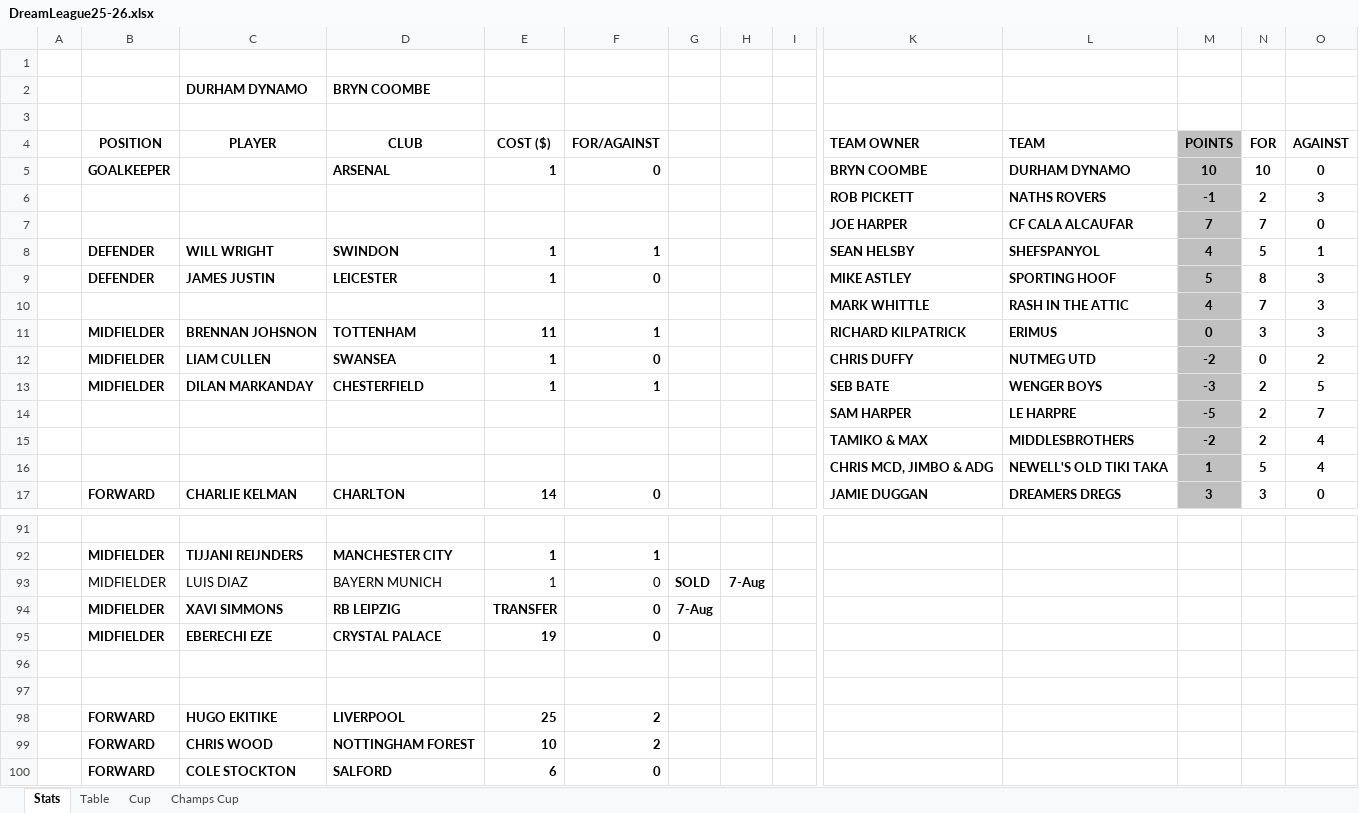
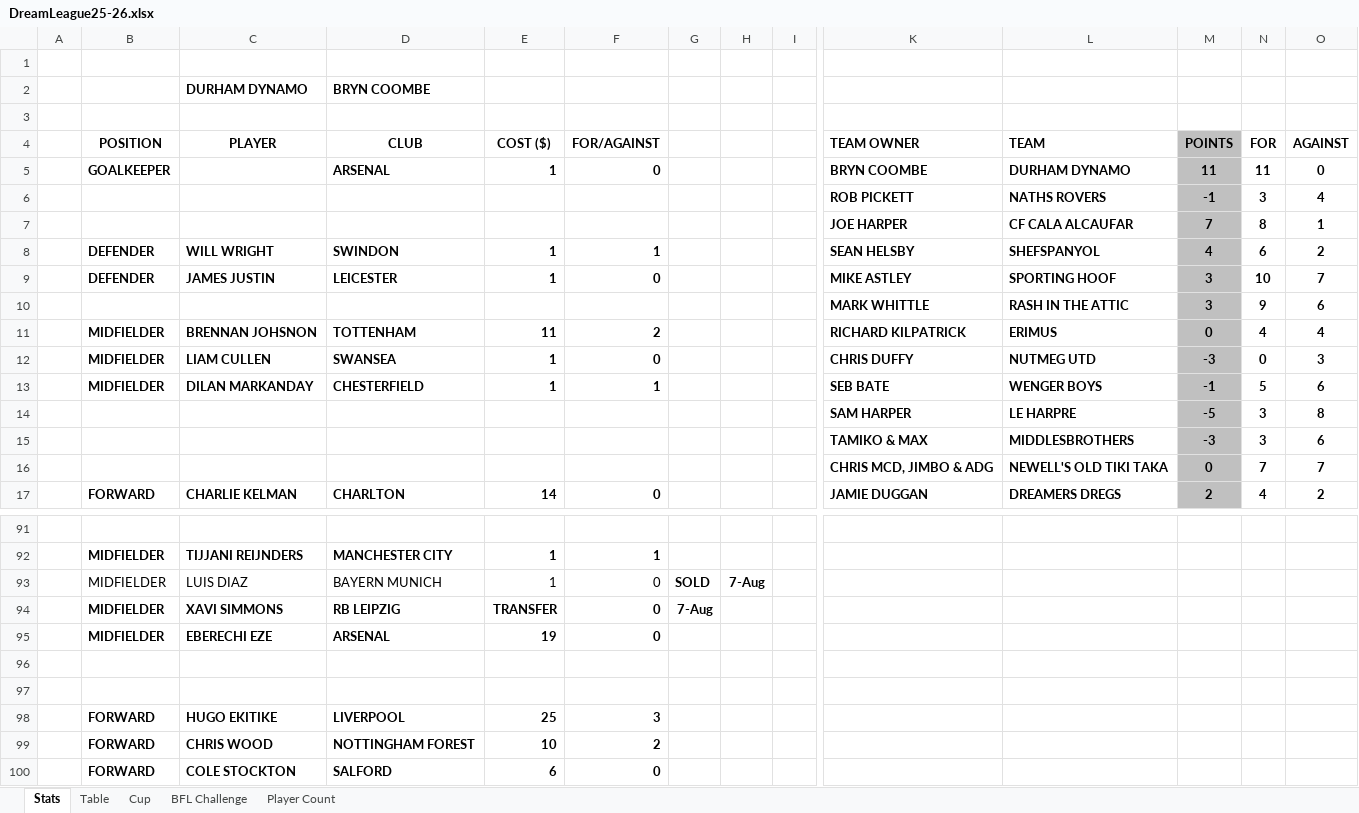
Before and after one commit to sgbstats/dreamleague, an Excel workbook: data/DreamLeague25-26.xlsx, sheet Stats, drawn as a sheet; only a part is shown, gaps mark what is left out; values as stored, in another font and other column widths than the file's, no borders; removed rows and columns are numbered as before the commit, all else as after; rows hold the shown columns only; the diff covers the shown part only; the diff names each change by its address in the sheet, - before the commit and + after, or states it on an @@ line.

```diff
--- a/data/DreamLeague25-26.xlsx (sheet Stats)
+++ b/data/DreamLeague25-26.xlsx (sheet Stats)
-sheet tab: Champs Cup
+sheet tab: BFL Challenge
@@ sheet tab unhidden: Player Count @@
-M5 (POINTS): 10
+M5 (POINTS): 11
-N5 (FOR): 10
+N5 (FOR): 11
-N6 (FOR): 2
+N6 (FOR): 3
-O6 (AGAINST): 3
+O6 (AGAINST): 4
-N7 (FOR): 7
+N7 (FOR): 8
-O7 (AGAINST): 0
+O7 (AGAINST): 1
-N8 (FOR): 5
+N8 (FOR): 6
-O8 (AGAINST): 1
+O8 (AGAINST): 2
-M9 (POINTS): 5
+M9 (POINTS): 3
-N9 (FOR): 8
+N9 (FOR): 10
-O9 (AGAINST): 3
+O9 (AGAINST): 7
-row 10:  |  |  |  |  |  |  |  |  | MARK WHITTLE | RASH IN THE ATTIC | 4 | 7 | 3
+row 10:  |  |  |  |  |  |  |  |  | MARK WHITTLE | RASH IN THE ATTIC | 3 | 9 | 6
-F11 (FOR/AGAINST): 1
+F11 (FOR/AGAINST): 2
-N11 (FOR): 3
+N11 (FOR): 4
-O11 (AGAINST): 3
+O11 (AGAINST): 4
-M12 (POINTS): -2
+M12 (POINTS): -3
-O12 (AGAINST): 2
+O12 (AGAINST): 3
-M13 (POINTS): -3
+M13 (POINTS): -1
-N13 (FOR): 2
+N13 (FOR): 5
-O13 (AGAINST): 5
+O13 (AGAINST): 6
-N14 (FOR): 2
+N14 (FOR): 3
-O14 (AGAINST): 7
+O14 (AGAINST): 8
-row 15:  |  |  |  |  |  |  |  |  | TAMIKO & MAX | MIDDLESBROTHERS | -2 | 2 | 4
-row 16:  |  |  |  |  |  |  |  |  | CHRIS MCD, JIMBO & ADG | NEWELL'S OLD TIKI TAKA | 1 | 5 | 4
+row 15:  |  |  |  |  |  |  |  |  | TAMIKO & MAX | MIDDLESBROTHERS | -3 | 3 | 6
+row 16:  |  |  |  |  |  |  |  |  | CHRIS MCD, JIMBO & ADG | NEWELL'S OLD TIKI TAKA | 0 | 7 | 7
-M17 (POINTS): 3
+M17 (POINTS): 2
-N17 (FOR): 3
+N17 (FOR): 4
-O17 (AGAINST): 0
+O17 (AGAINST): 2
-D95 (CLUB): CRYSTAL PALACE
+D95 (CLUB): ARSENAL
-F98 (FOR/AGAINST): 2
+F98 (FOR/AGAINST): 3
```
Also changed, not shown: 5 added rows, 5 removed rows, 76 edited cells and cell formats elsewhere in this sheet, sheet Table, data/DL25-26.xlsx, 4 other files.
